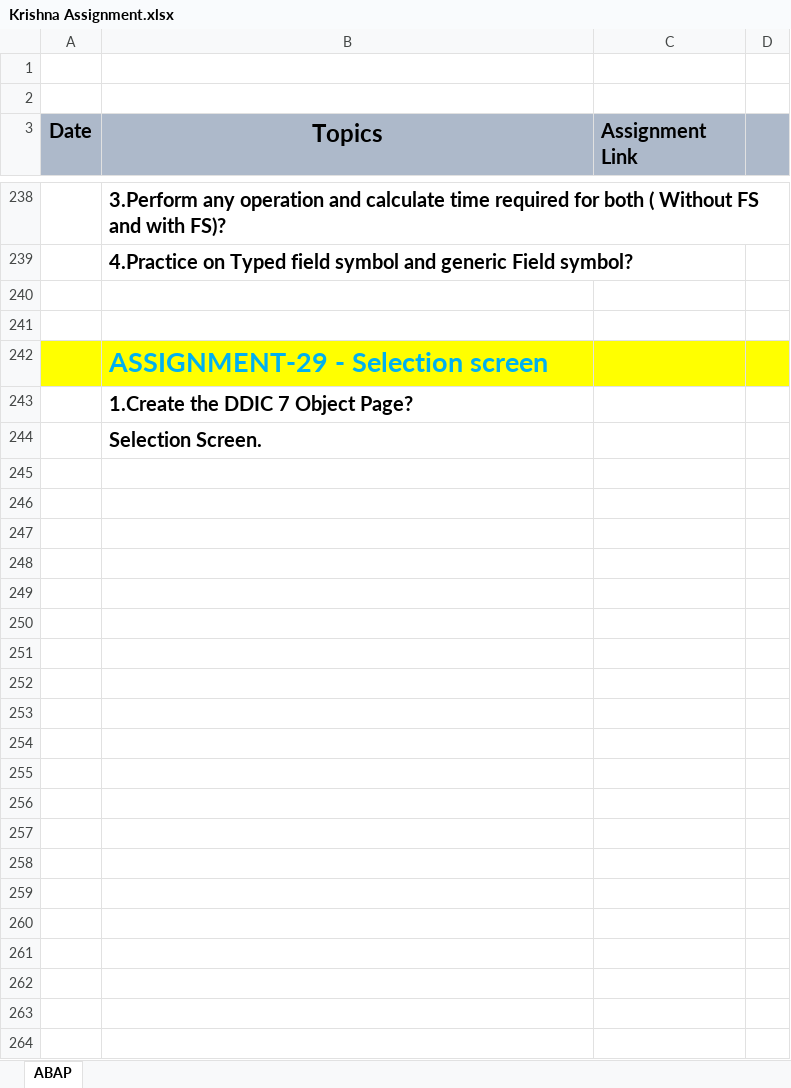
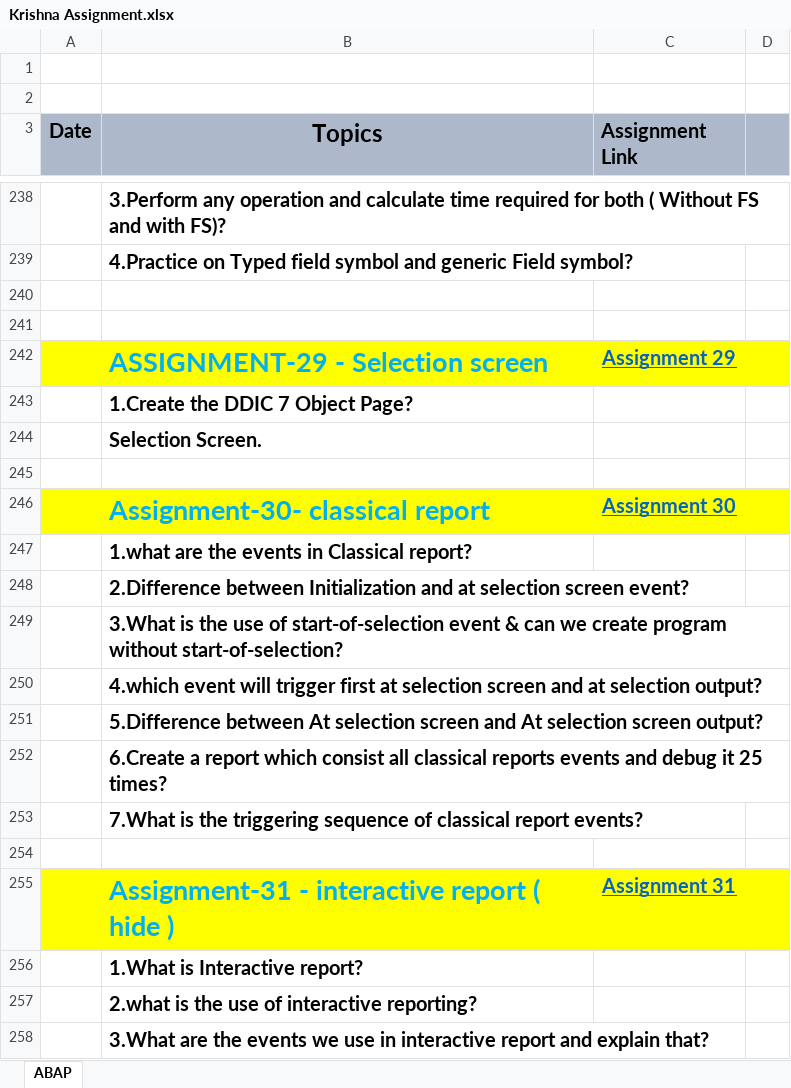
Before and after one commit to krishnagb2003/SAP-Notes, an Excel workbook: Krishna Assignment.xlsx, sheet ABAP, drawn as a sheet; only a part is shown, gaps mark what is left out; values as stored, in another font and other column widths than the file's, no borders; the diff covers the shown part only; the diff names each change by its address in the sheet, - before the commit and + after, or states it on an @@ line.

```diff
--- a/Krishna Assignment.xlsx (sheet ABAP)
+++ b/Krishna Assignment.xlsx (sheet ABAP)
-C242 (Assignment Link): (empty)
+C242 (Assignment Link): Assignment 29
+row 245: (empty)
+row 246:  | Assignment-30- classical report | Assignment 30
+row 247:  | 1.what are the events in Classical report?
+row 248:  | 2.Difference between Initialization and at selection screen event?
+row 249:  | 3.What is the use of start-of-selection event & can we create program without start-of-selection?
+row 250:  | 4.which event will trigger first at selection screen and at selection output?
+row 251:  | 5.Difference between At selection screen and At selection screen output?
+row 252:  | 6.Create a report which consist all classical reports events and debug it 25 times?
+row 253:  | 7.What is the triggering sequence of classical report events?
+row 254: (empty)
+row 255:  | Assignment-31 - interactive report ( hide ) | Assignment 31
+row 256:  | 1.What is Interactive report?
+row 257:  | 2.what is the use of interactive reporting?
+row 258:  | 3.What are the events we use in interactive report and explain that?
```
Also changed, not shown: 69 added rows and 1 edited cell elsewhere in this sheet, 3 other files.
